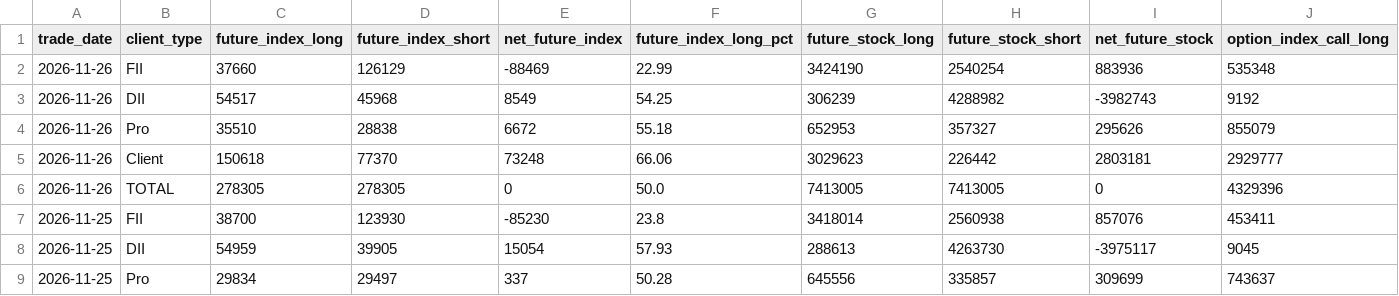
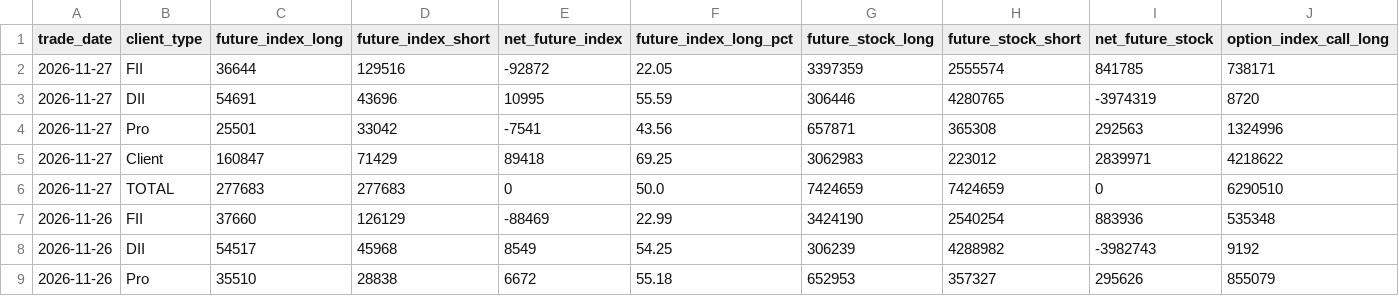
Before and after one commit to prathmeshgupta/nse-participant-open-interest, a CSV file: output/participant_oi.csv, drawn as a sheet; only a part is shown; the shorter side is filled out with more unchanged rows; rows hold the shown columns only; the diff names each change by its address in the sheet, - before the commit and + after, or states it on an @@ line.

```diff
--- a/output/participant_oi.csv
+++ b/output/participant_oi.csv
+row 2: 2026-11-27 | FII | 36644 | 129516 | -92872 | 22.05 | 3397359 | 2555574 | 841785 | 738171
+row 3: 2026-11-27 | DII | 54691 | 43696 | 10995 | 55.59 | 306446 | 4280765 | -3974319 | 8720
+row 4: 2026-11-27 | Pro | 25501 | 33042 | -7541 | 43.56 | 657871 | 365308 | 292563 | 1324996
+row 5: 2026-11-27 | Client | 160847 | 71429 | 89418 | 69.25 | 3062983 | 223012 | 2839971 | 4218622
+row 6: 2026-11-27 | TOTAL | 277683 | 277683 | 0 | 50.0 | 7424659 | 7424659 | 0 | 6290510
```
Also changed, not shown: output/macro_fii_positioning.csv, 1 other file.
